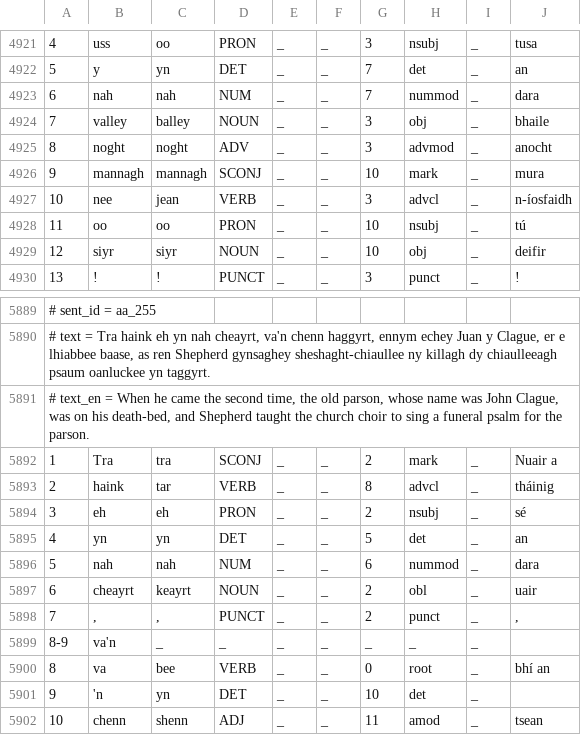
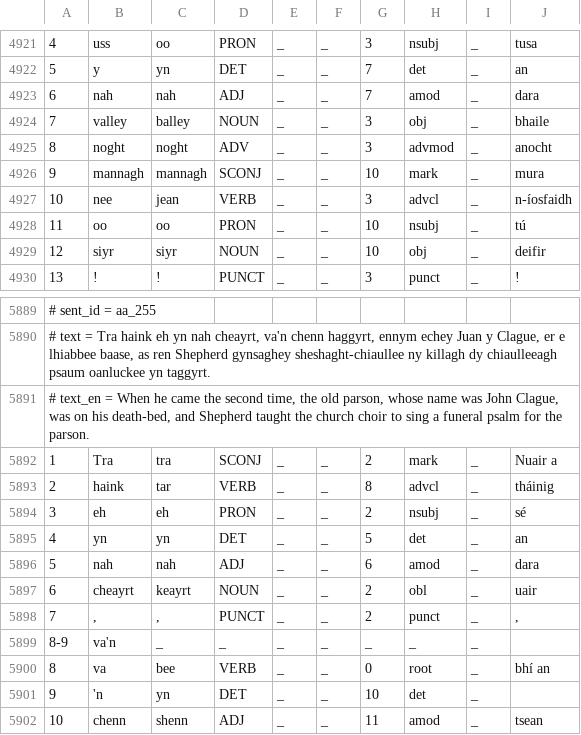
Before and after one commit to kscanne/gaelg, a TSV file: ud/gold.tsv, drawn as a sheet; only a part is shown, gaps mark what is left out.

Commit message:
tag to match how gd handles this construction

```diff
--- a/ud/gold.tsv
+++ b/ud/gold.tsv
@@ -5119,3 +5119,3 @@
 5	y	yn	DET	_	_	7	det	_	an
-6	nah	nah	NUM	_	_	7	nummod	_	dara
+6	nah	nah	ADJ	_	_	7	amod	_	dara
 7	valley	balley	NOUN	_	_	3	obj	_	bhaile
@@ -6660,3 +6660,3 @@
 4	yn	yn	DET	_	_	5	det	_	an
-5	nah	nah	NUM	_	_	6	nummod	_	dara
+5	nah	nah	ADJ	_	_	6	amod	_	dara
 6	cheayrt	keayrt	NOUN	_	_	2	obl	_	uair
```
